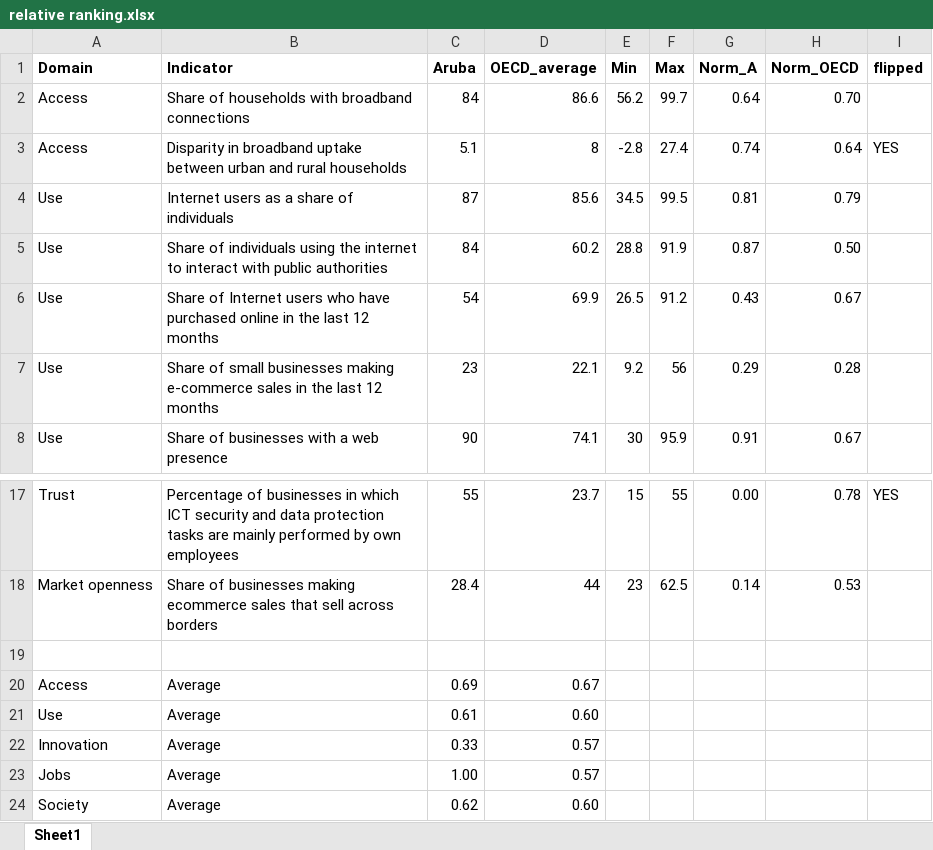
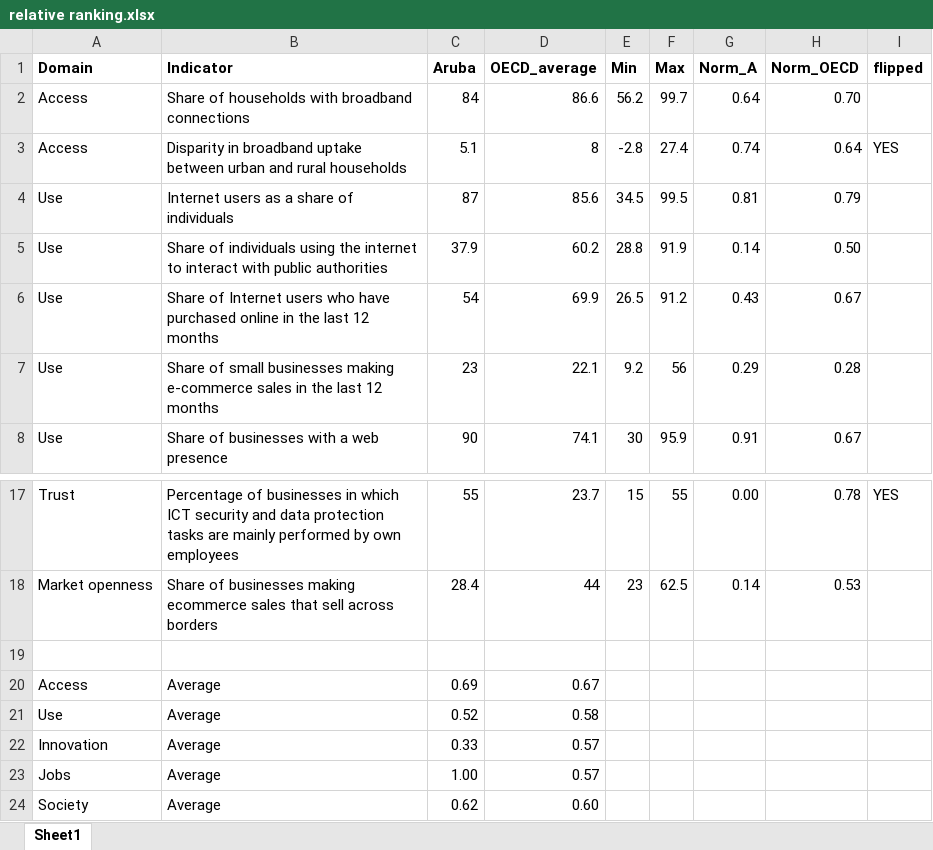
Before and after one commit to rendell/futura, an Excel workbook: relative ranking.xlsx, sheet Sheet1, drawn as a sheet; only a part is shown, gaps mark what is left out; values as stored, in another font and other column widths than the file's, no borders; the diff names each change by its address in the sheet, - before the commit and + after, or states it on an @@ line.

Commit message:
Add files via upload

```diff
--- a/relative ranking.xlsx (sheet Sheet1)
+++ b/relative ranking.xlsx (sheet Sheet1)
-C5 (Aruba): 84
+C5 (Aruba): 37.9
-G5 (Norm_A): 0.87
+G5 (Norm_A): 0.14
-C21 (Aruba): 0.61
+C21 (Aruba): 0.52
-D21 (OECD_average): 0.60
+D21 (OECD_average): 0.58
```
